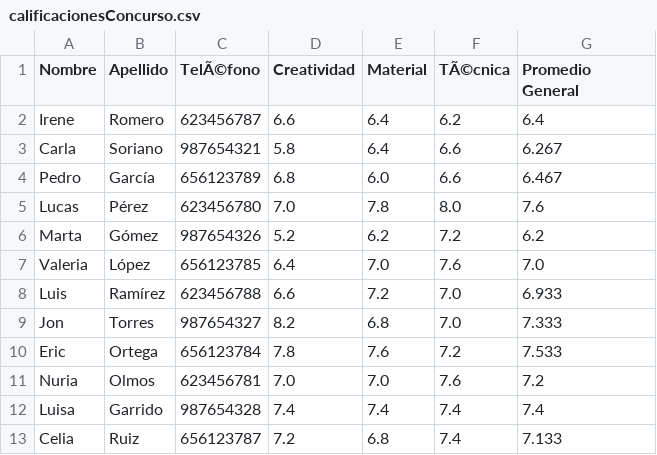
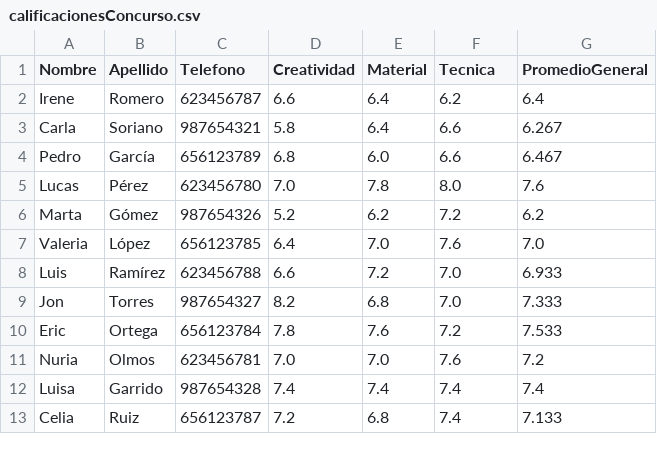
Before and after one commit to IreOl-ui/BookNCafe, a CSV file: BookNCafe/resources/data/calificacionesConcurso.csv, drawn as a sheet.

```diff
--- a/BookNCafe/resources/data/calificacionesConcurso.csv
+++ b/BookNCafe/resources/data/calificacionesConcurso.csv
@@ -1,2 +1,2 @@
-Nombre;Apellido;TelÃ©fono;Creatividad;Material;TÃ©cnica;Promedio General
+Nombre;Apellido;Telefono;Creatividad;Material;Tecnica;PromedioGeneral
 Irene;Romero;623456787;6.6;6.4;6.2;6.4
```
Also changed, not shown: BookNCafe/resources/data/clientes.csv, BookNCafe/resources/data/reservas.csv, 1 other file.
